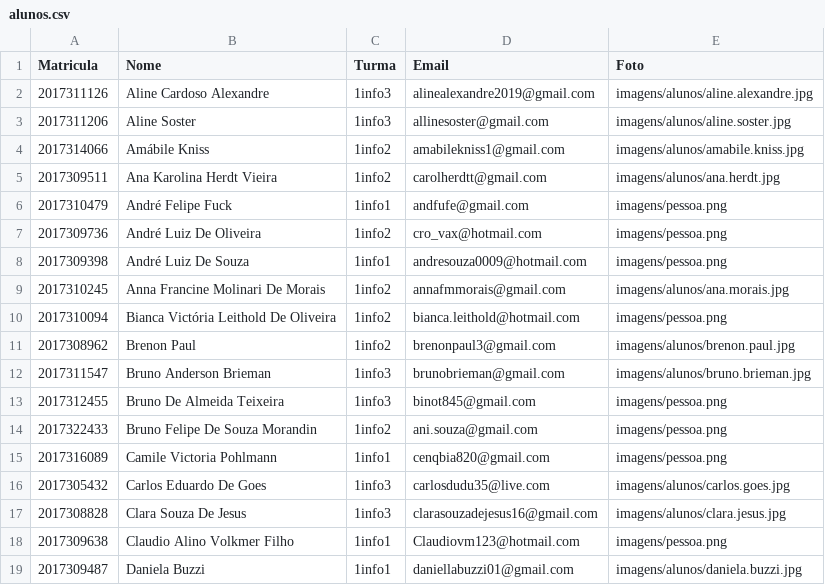
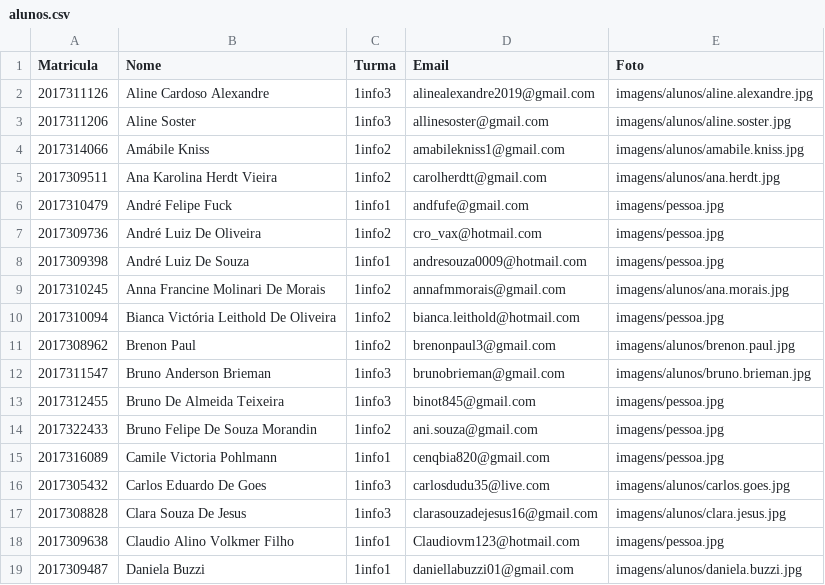
Before and after one commit to juliahintz/projeto3tri, a CSV file: Trab.3tri/dados/alunos.csv, drawn as a sheet; only a part is shown; the diff covers the shown part only.

```diff
--- a/Trab.3tri/dados/alunos.csv
+++ b/Trab.3tri/dados/alunos.csv
@@ -5,15 +5,15 @@ Matricula,Nome,Turma,Email,Foto
 2017309511,Ana Karolina Herdt Vieira,1info2,carolherdtt@gmail.com,imagens/alunos/ana.herdt.jpg
-2017310479,André Felipe Fuck,1info1,andfufe@gmail.com,imagens/pessoa.png
-2017309736,André Luiz De Oliveira,1info2,cro_vax@hotmail.com,imagens/pessoa.png
-2017309398,André Luiz De Souza,1info1,andresouza0009@hotmail.com,imagens/pessoa.png
+2017310479,André Felipe Fuck,1info1,andfufe@gmail.com,imagens/pessoa.jpg
+2017309736,André Luiz De Oliveira,1info2,cro_vax@hotmail.com,imagens/pessoa.jpg
+2017309398,André Luiz De Souza,1info1,andresouza0009@hotmail.com,imagens/pessoa.jpg
 2017310245,Anna Francine Molinari De Morais,1info2,annafmmorais@gmail.com,imagens/alunos/ana.morais.jpg
-2017310094,Bianca Victória Leithold De Oliveira,1info2,bianca.leithold@hotmail.com,imagens/pessoa.png
+2017310094,Bianca Victória Leithold De Oliveira,1info2,bianca.leithold@hotmail.com,imagens/pessoa.jpg
 2017308962,Brenon Paul,1info2,brenonpaul3@gmail.com,imagens/alunos/brenon.paul.jpg
 2017311547,Bruno Anderson Brieman,1info3,brunobrieman@gmail.com,imagens/alunos/bruno.brieman.jpg
-2017312455,Bruno De Almeida Teixeira,1info3,binot845@gmail.com,imagens/pessoa.png
-2017322433,Bruno Felipe De Souza Morandin,1info2,ani.souza@gmail.com,imagens/pessoa.png
-2017316089,Camile Victoria Pohlmann,1info1,cenqbia820@gmail.com,imagens/pessoa.png
+2017312455,Bruno De Almeida Teixeira,1info3,binot845@gmail.com,imagens/pessoa.jpg
+2017322433,Bruno Felipe De Souza Morandin,1info2,ani.souza@gmail.com,imagens/pessoa.jpg
+2017316089,Camile Victoria Pohlmann,1info1,cenqbia820@gmail.com,imagens/pessoa.jpg
 2017305432,Carlos Eduardo De Goes,1info3,carlosdudu35@live.com,imagens/alunos/carlos.goes.jpg
 2017308828,Clara Souza De Jesus,1info3,clarasouzadejesus16@gmail.com,imagens/alunos/clara.jesus.jpg
-2017309638,Claudio Alino Volkmer Filho,1info1,Claudiovm123@hotmail.com,imagens/pessoa.png
+2017309638,Claudio Alino Volkmer Filho,1info1,Claudiovm123@hotmail.com,imagens/pessoa.jpg
 2017309487,Daniela Buzzi,1info1,daniellabuzzi01@gmail.com,imagens/alunos/daniela.buzzi.jpg
```
Also changed, not shown: 24 edited cells elsewhere in this file, 7 other files.
